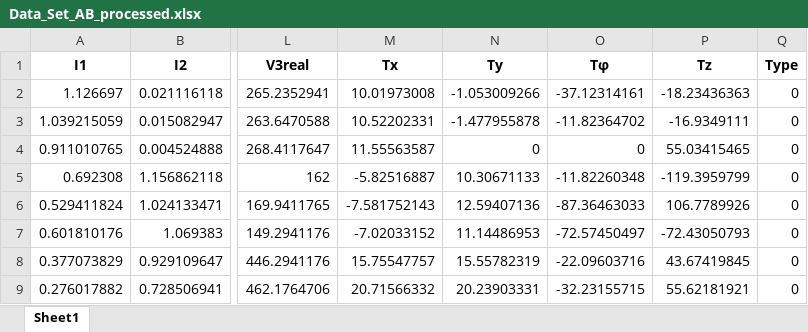
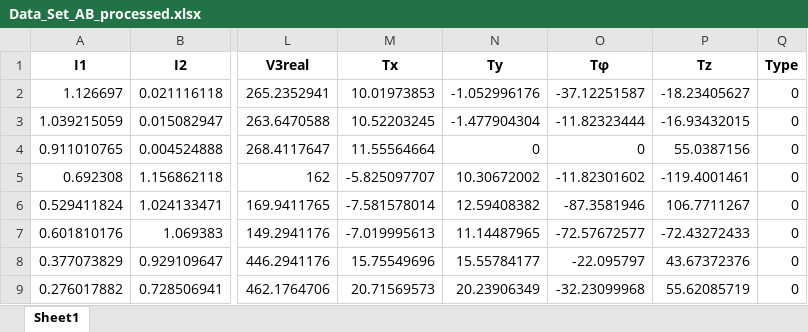
Before and after one commit to Bexaric/LB3_ML_Yakushev, an Excel workbook: data/processed/Data_Set_AB_processed.xlsx, sheet Sheet1, drawn as a sheet; only a part is shown, gaps mark what is left out; values as stored, in another font and other column widths than the file's, no borders; the diff covers the shown part only; the diff names each change by its address in the sheet, - before the commit and + after, or states it on an @@ line.

```diff
--- a/data/processed/Data_Set_AB_processed.xlsx (sheet Sheet1)
+++ b/data/processed/Data_Set_AB_processed.xlsx (sheet Sheet1)
-M2 (Tx): 10.01973008
+M2 (Tx): 10.01973853
-N2 (Ty): -1.053009266
+N2 (Ty): -1.052996176
-O2 (Tφ): -37.12314161
+O2 (Tφ): -37.12251587
-P2 (Tz): -18.23436363
+P2 (Tz): -18.23405627
-M3 (Tx): 10.52202331
+M3 (Tx): 10.52203245
-N3 (Ty): -1.477955878
+N3 (Ty): -1.477904304
-O3 (Tφ): -11.82364702
+O3 (Tφ): -11.82323444
-P3 (Tz): -16.9349111
+P3 (Tz): -16.93432015
-M4 (Tx): 11.55563587
+M4 (Tx): 11.55564664
-P4 (Tz): 55.03415465
+P4 (Tz): 55.0387156
-M5 (Tx): -5.82516887
+M5 (Tx): -5.825097707
-N5 (Ty): 10.30671133
+N5 (Ty): 10.30672002
-O5 (Tφ): -11.82260348
+O5 (Tφ): -11.82301602
-P5 (Tz): -119.3959799
+P5 (Tz): -119.4001461
-M6 (Tx): -7.581752143
+M6 (Tx): -7.581578014
-N6 (Ty): 12.59407136
+N6 (Ty): 12.59408382
-O6 (Tφ): -87.36463033
+O6 (Tφ): -87.3581946
-P6 (Tz): 106.7789926
+P6 (Tz): 106.7711267
-M7 (Tx): -7.02033152
+M7 (Tx): -7.019995613
-N7 (Ty): 11.14486953
+N7 (Ty): 11.14487965
-O7 (Tφ): -72.57450497
+O7 (Tφ): -72.57672577
-P7 (Tz): -72.43050793
+P7 (Tz): -72.43272433
-M8 (Tx): 15.75547757
+M8 (Tx): 15.75549696
-N8 (Ty): 15.55782319
+N8 (Ty): 15.55784177
-O8 (Tφ): -22.09603716
+O8 (Tφ): -22.095797
-P8 (Tz): 43.67419845
+P8 (Tz): 43.67372376
-M9 (Tx): 20.71566332
+M9 (Tx): 20.71569573
-N9 (Ty): 20.23903331
+N9 (Ty): 20.23906349
-O9 (Tφ): -32.23155715
+O9 (Tφ): -32.23099968
-P9 (Tz): 55.62181921
+P9 (Tz): 55.62085719
```
Also changed, not shown: 663 edited cells elsewhere in this sheet, data/processed/Data_Set_sorted.xlsx, 40 other files.
